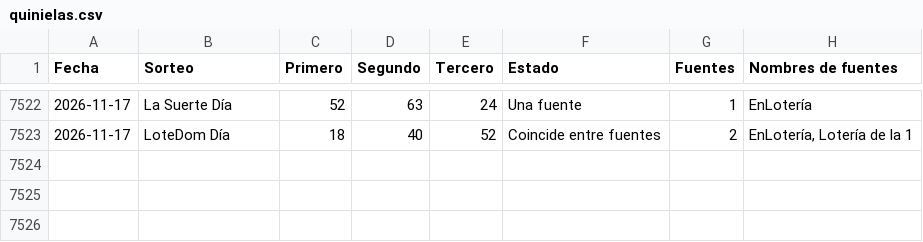
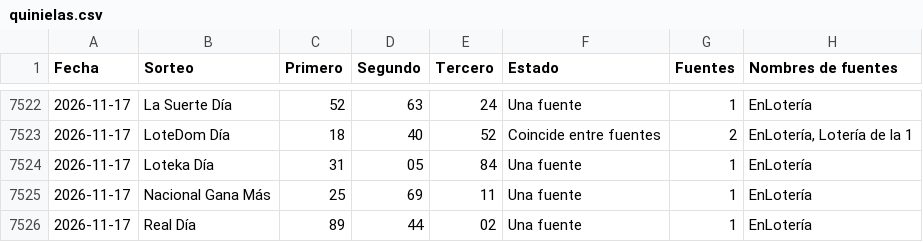
Before and after one commit to Blesseddas/Cpfy-ltrias, a CSV file: datos/quinielas.csv, drawn as a sheet; only a part is shown, gaps mark what is left out; the diff names each change by its address in the sheet, - before the commit and + after, or states it on an @@ line.

```diff
--- a/datos/quinielas.csv
+++ b/datos/quinielas.csv
+row 7524: 2026-11-17 | Loteka Día | 31 | 05 | 84 | Una fuente | 1 | EnLotería
+row 7525: 2026-11-17 | Nacional Gana Más | 25 | 69 | 11 | Una fuente | 1 | EnLotería
+row 7526: 2026-11-17 | Real Día | 89 | 44 | 02 | Una fuente | 1 | EnLotería
```
Also changed, not shown: 4 other files.
